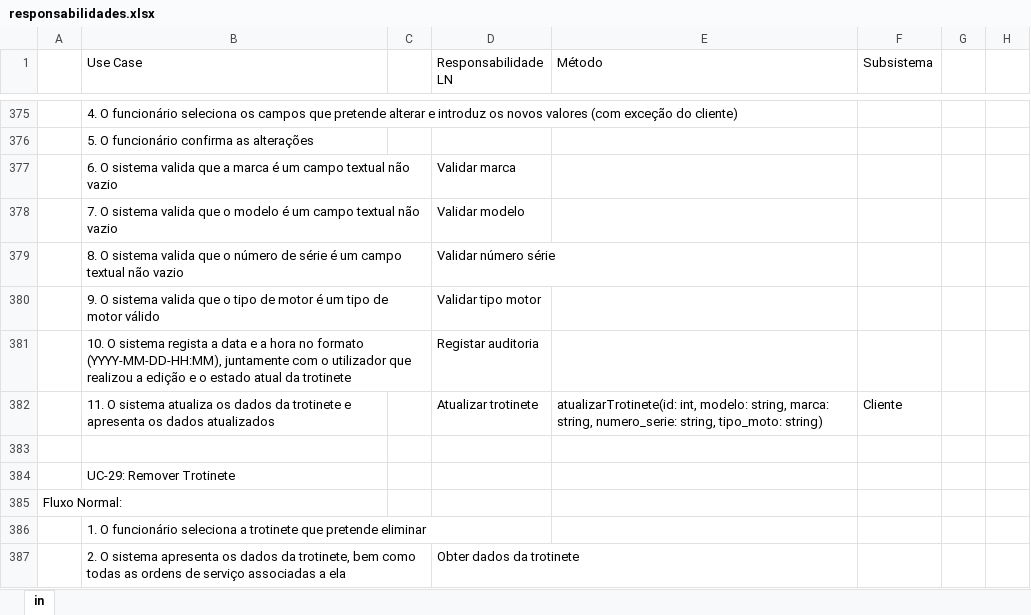
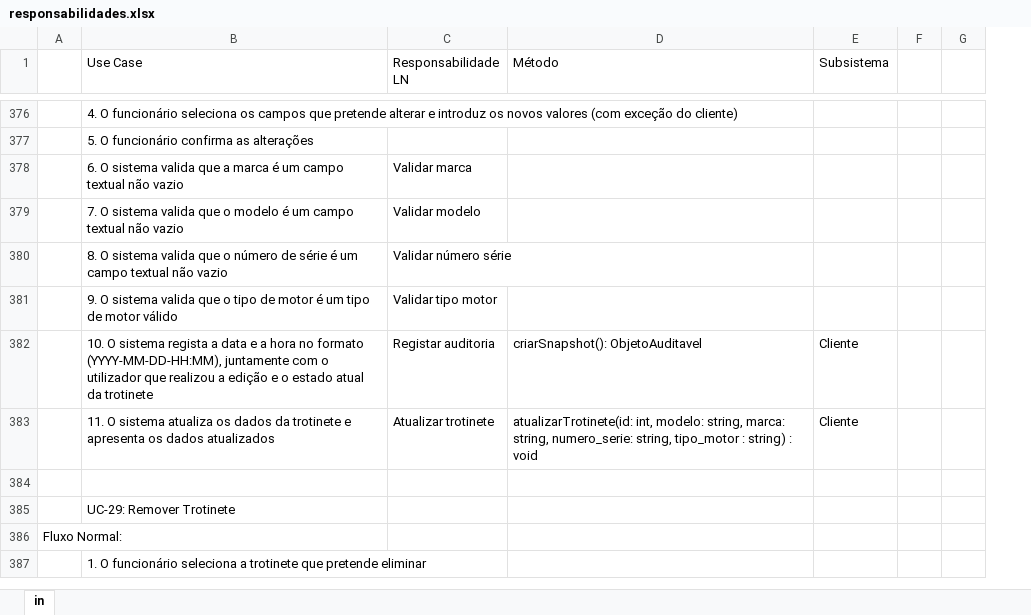
Before and after one commit to darteescar/LI4, an Excel workbook: assets/responsabilidades.xlsx, sheet in, drawn as a sheet; only a part is shown, gaps mark what is left out; values as stored, in another font and other column widths than the file's, no cell formats; removed rows and columns are numbered as before the commit, all else as after; the diff covers the shown part only; the diff names each change by its address in the sheet, - before the commit and + after, or states it on an @@ line.

```diff
--- a/assets/responsabilidades.xlsx (sheet in)
+++ b/assets/responsabilidades.xlsx (sheet in)
-column C, empty
-D382 (Método): (empty)
+D382 (Método): criarSnapshot(): ObjetoAuditavel
-E382 (Subsistema): (empty)
+E382 (Subsistema): Cliente
-D383 (Método): …numero_serie: string, tipo_moto: string)
+D383 (Método): …numero_serie: string, tipo_motor : string) : void
-row 387:  | 2. O sistema apresenta os dados da trotinete, bem como todas as ordens de serviço associadas a ela |  | Obter dados da trotinete
```
Also changed, not shown: 5 added rows, 3 removed rows and 61 edited cells elsewhere in this sheet, cell formats, 3 other files.
